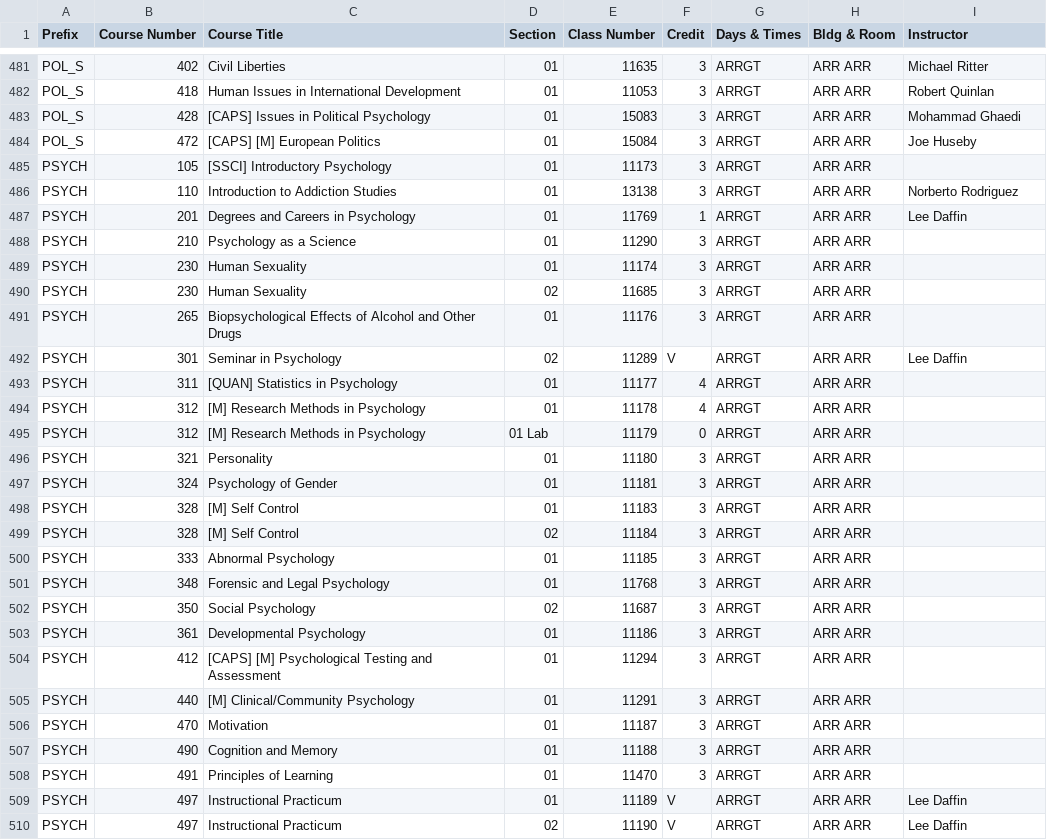
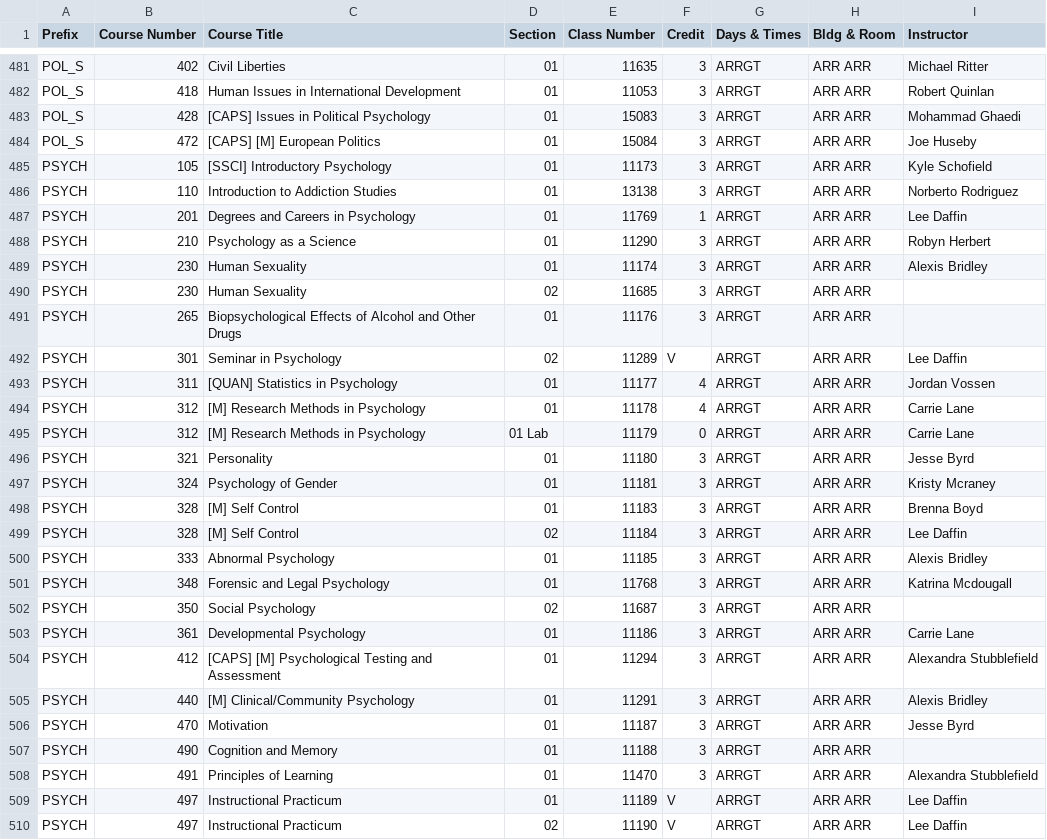
Before and after one commit to shinyamagami/WSU_courses, a CSV file: DDP.csv, drawn as a sheet; only a part is shown, gaps mark what is left out; the diff covers the shown part only.

```diff
--- a/DDP.csv
+++ b/DDP.csv
@@ -484,7 +484,7 @@ POL_S,428,[CAPS] Issues in Political Psychology,01,15083,3,ARRGT,ARR ARR,Mohamma
 POL_S,472,[CAPS] [M] European Politics,01,15084,3,ARRGT,ARR ARR,Joe Huseby
-PSYCH,105,[SSCI] Introductory Psychology,01,11173,3,ARRGT,ARR ARR,""
+PSYCH,105,[SSCI] Introductory Psychology,01,11173,3,ARRGT,ARR ARR,Kyle Schofield
 PSYCH,110,Introduction to Addiction Studies,01,13138,3,ARRGT,ARR ARR,Norberto Rodriguez
 PSYCH,201,Degrees and Careers in Psychology,01,11769,1,ARRGT,ARR ARR,Lee Daffin
-PSYCH,210,Psychology as a Science,01,11290,3,ARRGT,ARR ARR,""
-PSYCH,230,Human Sexuality,01,11174,3,ARRGT,ARR ARR,""
+PSYCH,210,Psychology as a Science,01,11290,3,ARRGT,ARR ARR,Robyn Herbert
+PSYCH,230,Human Sexuality,01,11174,3,ARRGT,ARR ARR,Alexis Bridley
 PSYCH,230,Human Sexuality,02,11685,3,ARRGT,ARR ARR,""
@@ -492,18 +492,18 @@ PSYCH,265,Biopsychological Effects of Alcohol and Other Drugs,01,11176,3,ARRGT,A
 PSYCH,301,Seminar in Psychology,02,11289,V,ARRGT,ARR ARR,Lee Daffin
-PSYCH,311,[QUAN] Statistics in Psychology,01,11177,4,ARRGT,ARR ARR,""
-PSYCH,312,[M] Research Methods in Psychology,01,11178,4,ARRGT,ARR ARR,""
-PSYCH,312,[M] Research Methods in Psychology,01 Lab,11179,0,ARRGT,ARR ARR,""
-PSYCH,321,Personality,01,11180,3,ARRGT,ARR ARR,""
-PSYCH,324,Psychology of Gender,01,11181,3,ARRGT,ARR ARR,""
-PSYCH,328,[M] Self Control,01,11183,3,ARRGT,ARR ARR,""
-PSYCH,328,[M] Self Control,02,11184,3,ARRGT,ARR ARR,""
-PSYCH,333,Abnormal Psychology,01,11185,3,ARRGT,ARR ARR,""
-PSYCH,348,Forensic and Legal Psychology,01,11768,3,ARRGT,ARR ARR,""
+PSYCH,311,[QUAN] Statistics in Psychology,01,11177,4,ARRGT,ARR ARR,Jordan Vossen
+PSYCH,312,[M] Research Methods in Psychology,01,11178,4,ARRGT,ARR ARR,Carrie Lane
+PSYCH,312,[M] Research Methods in Psychology,01 Lab,11179,0,ARRGT,ARR ARR,Carrie Lane
+PSYCH,321,Personality,01,11180,3,ARRGT,ARR ARR,Jesse Byrd
+PSYCH,324,Psychology of Gender,01,11181,3,ARRGT,ARR ARR,Kristy Mcraney
+PSYCH,328,[M] Self Control,01,11183,3,ARRGT,ARR ARR,Brenna Boyd
+PSYCH,328,[M] Self Control,02,11184,3,ARRGT,ARR ARR,Lee Daffin
+PSYCH,333,Abnormal Psychology,01,11185,3,ARRGT,ARR ARR,Alexis Bridley
+PSYCH,348,Forensic and Legal Psychology,01,11768,3,ARRGT,ARR ARR,Katrina Mcdougall
 PSYCH,350,Social Psychology,02,11687,3,ARRGT,ARR ARR,""
-PSYCH,361,Developmental Psychology,01,11186,3,ARRGT,ARR ARR,""
-PSYCH,412,[CAPS] [M] Psychological Testing and Assessment,01,11294,3,ARRGT,ARR ARR,""
-PSYCH,440,[M] Clinical/Community Psychology,01,11291,3,ARRGT,ARR ARR,""
-PSYCH,470,Motivation,01,11187,3,ARRGT,ARR ARR,""
+PSYCH,361,Developmental Psychology,01,11186,3,ARRGT,ARR ARR,Carrie Lane
+PSYCH,412,[CAPS] [M] Psychological Testing and Assessment,01,11294,3,ARRGT,ARR ARR,Alexandra Stubblefield
+PSYCH,440,[M] Clinical/Community Psychology,01,11291,3,ARRGT,ARR ARR,Alexis Bridley
+PSYCH,470,Motivation,01,11187,3,ARRGT,ARR ARR,Jesse Byrd
 PSYCH,490,Cognition and Memory,01,11188,3,ARRGT,ARR ARR,""
-PSYCH,491,Principles of Learning,01,11470,3,ARRGT,ARR ARR,""
+PSYCH,491,Principles of Learning,01,11470,3,ARRGT,ARR ARR,Alexandra Stubblefield
 PSYCH,497,Instructional Practicum,01,11189,V,ARRGT,ARR ARR,Lee Daffin
```
Also changed, not shown: 2 edited cells elsewhere in this file, Pullman.csv, Tri-Cities.csv, 2 other files.
